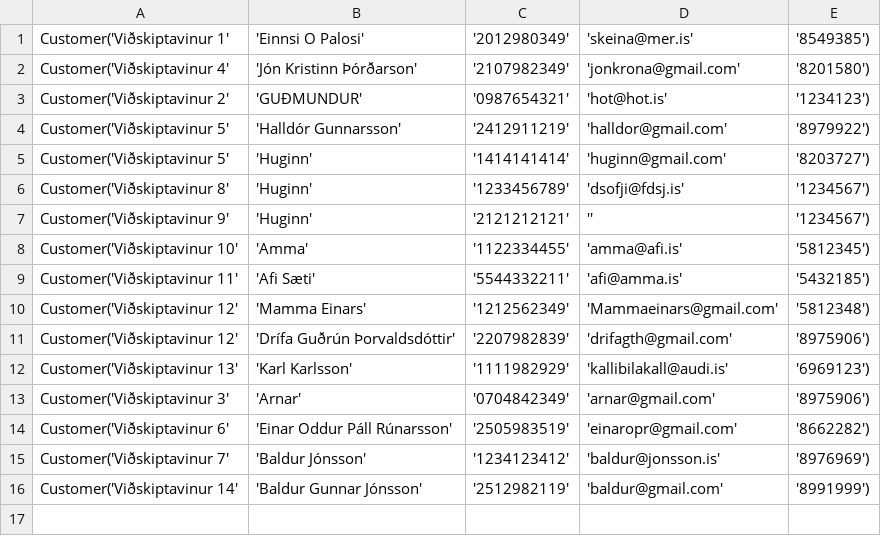
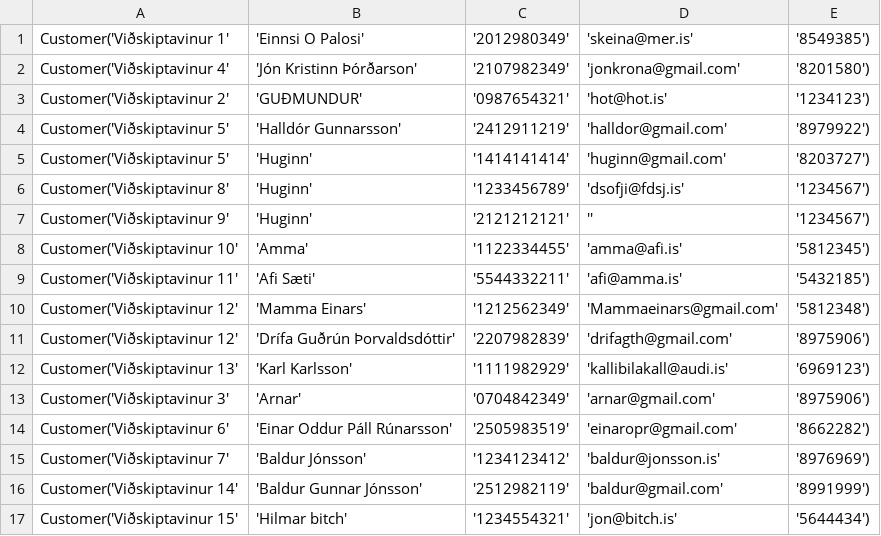
Before and after one commit to einaroddurpall/vln1, a CSV file: data/customers.csv, drawn as a sheet; the diff names each change by its address in the sheet, - before the commit and + after, or states it on an @@ line.

```diff
--- a/data/customers.csv
+++ b/data/customers.csv
+row 17: Customer('Viðskiptavinur 15' | 'Hilmar bitch' | '1234554321' | 'jon@bitch.is' | '5644434')
```
Also changed, not shown: data/orders.csv.
